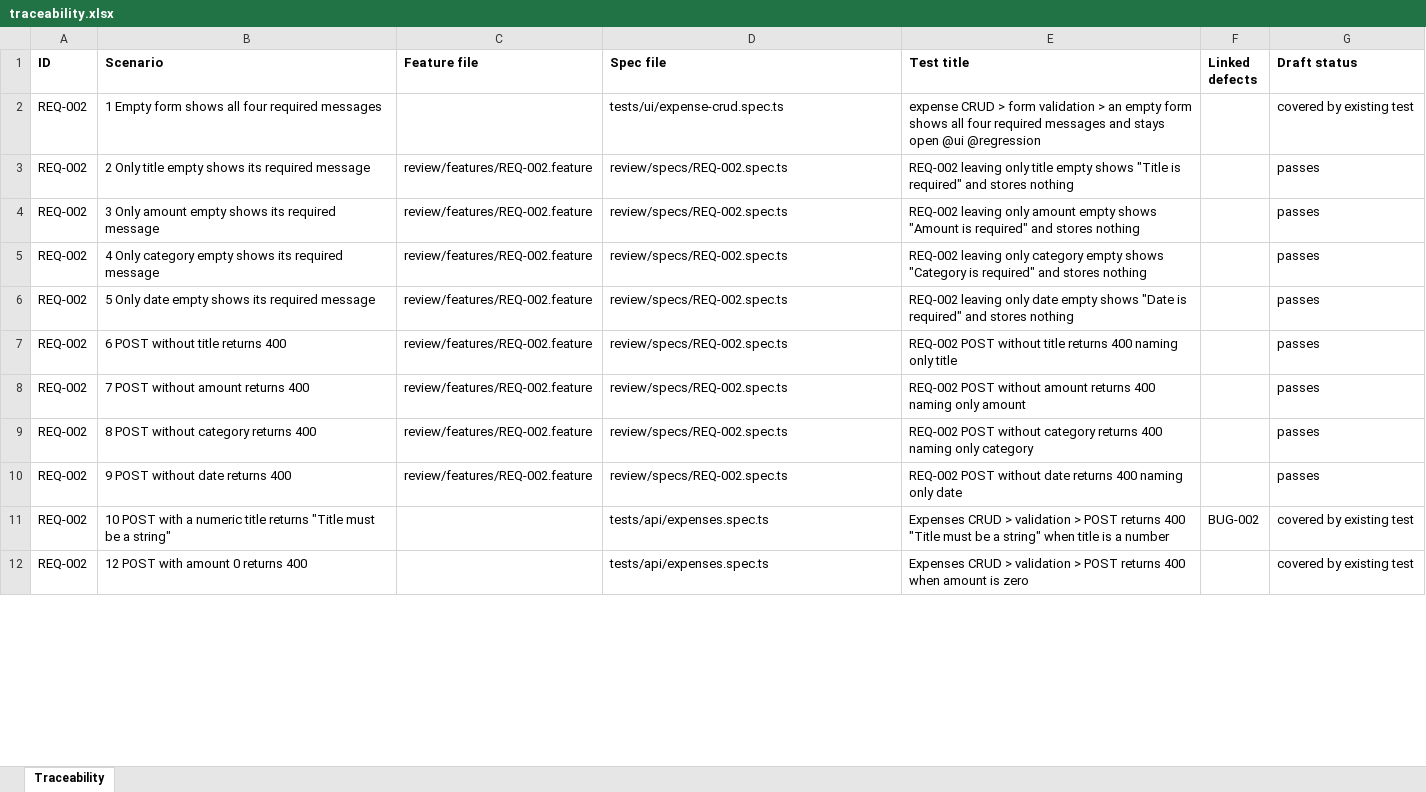
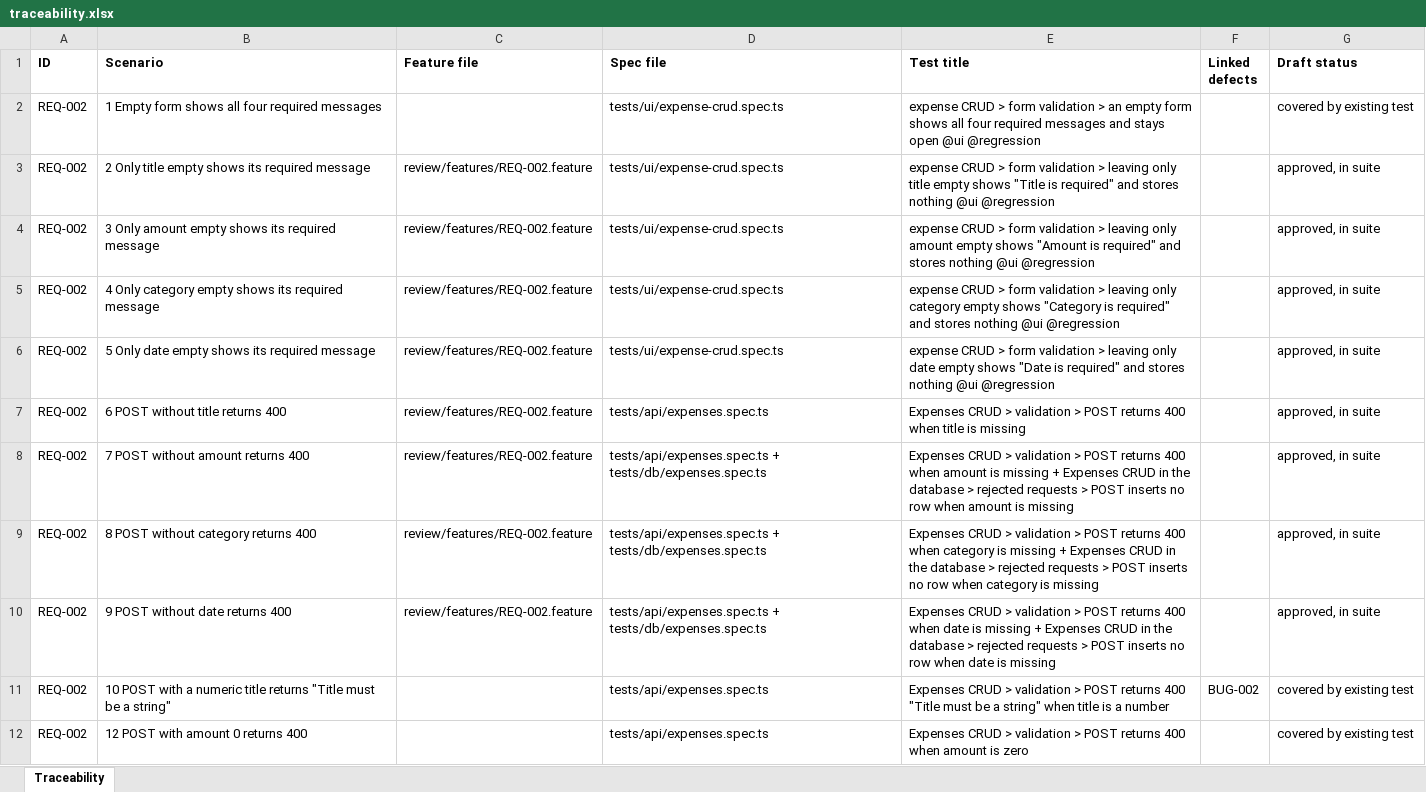
Before and after one commit to jayapriya7297-sketch/AI-testing-orchestrator, an Excel workbook: review/traceability.xlsx, sheet Traceability, drawn as a sheet; only a part is shown; values as stored, in another font and other column widths than the file's, no borders; the diff covers the shown part only; the diff names each change by its address in the sheet, - before the commit and + after, or states it on an @@ line.

```diff
--- a/review/traceability.xlsx (sheet Traceability)
+++ b/review/traceability.xlsx (sheet Traceability)
-D3:D6 (Spec file): review/specs/REQ-002.spec.ts
+D3:D6 (Spec file): tests/ui/expense-crud.spec.ts
-E3 (Test title): REQ-002 leaving only title empty shows "Title is required" and stores nothing
+E3 (Test title): expense CRUD > form validation > leaving only title empty shows "Title is required" and stores nothing @ui @regression
-G3:G10 (Draft status): passes
+G3:G10 (Draft status): approved, in suite
-E4 (Test title): REQ-002 leaving only amount empty shows "Amount is required" and stores nothing
+E4 (Test title): expense CRUD > form validation > leaving only amount empty shows "Amount is required" and stores nothing @ui @regression
-E5 (Test title): REQ-002 leaving only category empty shows "Category is required" and stores nothing
+E5 (Test title): expense CRUD > form validation > leaving only category empty shows "Category is required" and stores nothing @ui @regression
-E6 (Test title): REQ-002 leaving only date empty shows "Date is required" and stores nothing
+E6 (Test title): expense CRUD > form validation > leaving only date empty shows "Date is required" and stores nothing @ui @regression
-D7 (Spec file): review/specs/REQ-002.spec.ts
+D7 (Spec file): tests/api/expenses.spec.ts
-E7 (Test title): REQ-002 POST without title returns 400 naming only title
+E7 (Test title): Expenses CRUD > validation > POST returns 400 when title is missing
-D8:D10 (Spec file): review/specs/REQ-002.spec.ts
+D8:D10 (Spec file): tests/api/expenses.spec.ts + tests/db/expenses.spec.ts
-E8 (Test title): REQ-002 POST without amount returns 400 naming only amount
+E8 (Test title): Expenses CRUD > validation > POST returns 400 when amount is missing + Expenses CRUD in the database > rejected requests > POST inserts no row when amount is missing
-E9 (Test title): REQ-002 POST without category returns 400 naming only category
+E9 (Test title): Expenses CRUD > validation > POST returns 400 when category is missing + Expenses CRUD in the database > rejected requests > POST inserts no row when category is missing
-E10 (Test title): REQ-002 POST without date returns 400 naming only date
+E10 (Test title): Expenses CRUD > validation > POST returns 400 when date is missing + Expenses CRUD in the database > rejected requests > POST inserts no row when date is missing
```
Also changed, not shown: 90 edited cells elsewhere in this sheet, 5 other files.
